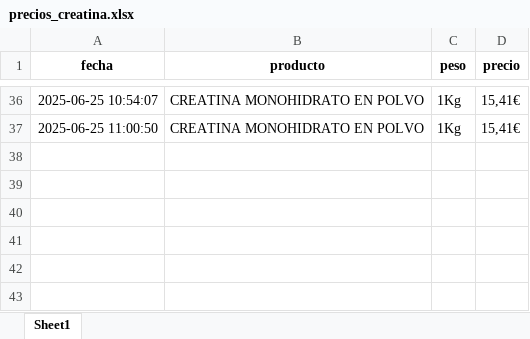
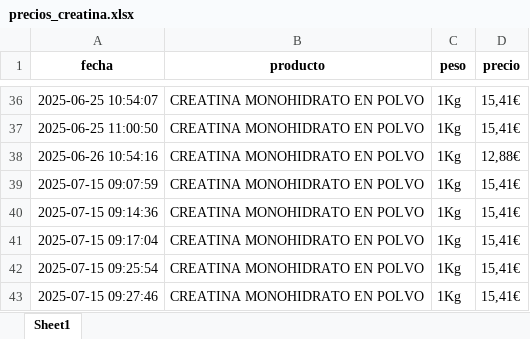
Before and after one commit to sergiosgd01/scraping-precios, an Excel workbook: precios_creatina.xlsx, sheet Sheet1, drawn as a sheet; only a part is shown, gaps mark what is left out; values as stored, in another font and other column widths than the file's, no borders; the diff names each change by its address in the sheet, - before the commit and + after, or states it on an @@ line.

```diff
--- a/precios_creatina.xlsx (sheet Sheet1)
+++ b/precios_creatina.xlsx (sheet Sheet1)
+row 38: 2025-06-26 10:54:16 | CREATINA MONOHIDRATO EN POLVO | 1Kg | 12,88€
+row 39: 2025-07-15 09:07:59 | CREATINA MONOHIDRATO EN POLVO | 1Kg | 15,41€
+row 40: 2025-07-15 09:14:36 | CREATINA MONOHIDRATO EN POLVO | 1Kg | 15,41€
+row 41: 2025-07-15 09:17:04 | CREATINA MONOHIDRATO EN POLVO | 1Kg | 15,41€
+row 42: 2025-07-15 09:25:54 | CREATINA MONOHIDRATO EN POLVO | 1Kg | 15,41€
+row 43: 2025-07-15 09:27:46 | CREATINA MONOHIDRATO EN POLVO | 1Kg | 15,41€
```
Also changed, not shown: precios_evowhey.xlsx, 5 other files.
